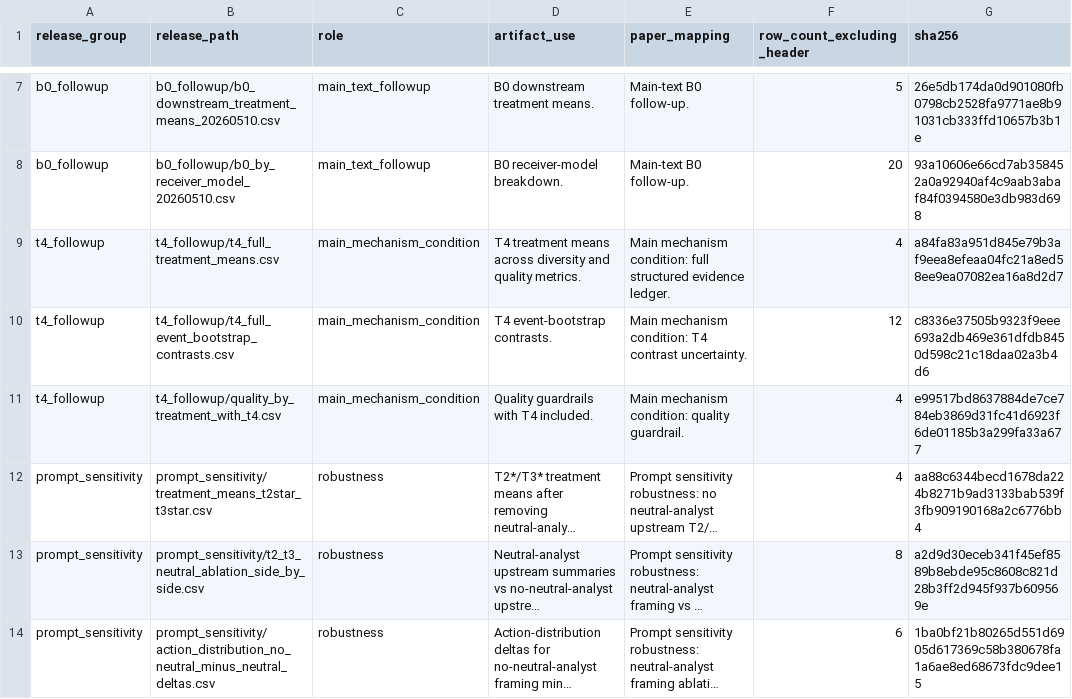
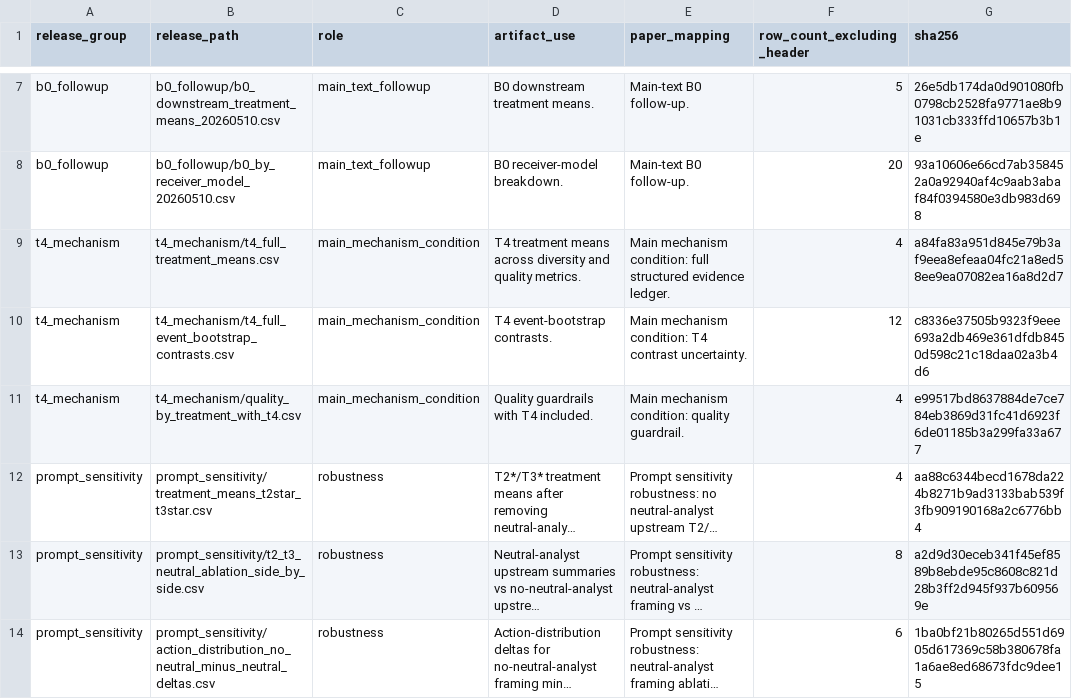
Before and after one commit to Eric0801/Faithful-to-the-Frame, a CSV file: results/result_table_manifest.csv, drawn as a sheet; only a part is shown, gaps mark what is left out; long unchanged cells end in …; the diff names each change by its address in the sheet, - before the commit and + after, or states it on an @@ line.

```diff
--- a/results/result_table_manifest.csv
+++ b/results/result_table_manifest.csv
-A9:A11 (release_group): t4_followup
+A9:A11 (release_group): t4_mechanism
-B9 (release_path): t4_followup/t4_full_treatment_means.csv
+B9 (release_path): t4_mechanism/t4_full_treatment_means.csv
-B10 (release_path): t4_followup/t4_full_event_bootstrap_contrasts.csv
+B10 (release_path): t4_mechanism/t4_full_event_bootstrap_contrasts.csv
-B11 (release_path): t4_followup/quality_by_treatment_with_t4.csv
+B11 (release_path): t4_mechanism/quality_by_treatment_with_t4.csv
```
Also changed, not shown: code/code_manifest.csv, manifests/artifact_manifest.csv, 15 other files.
